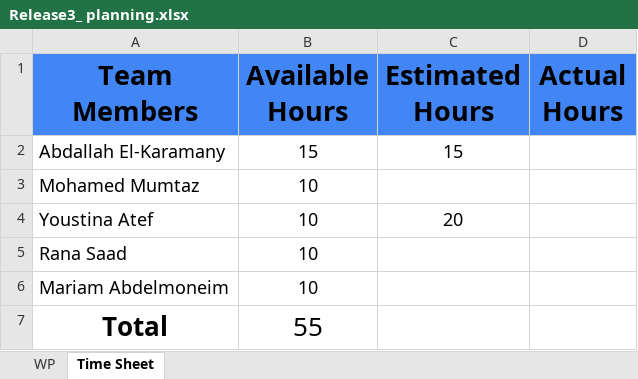
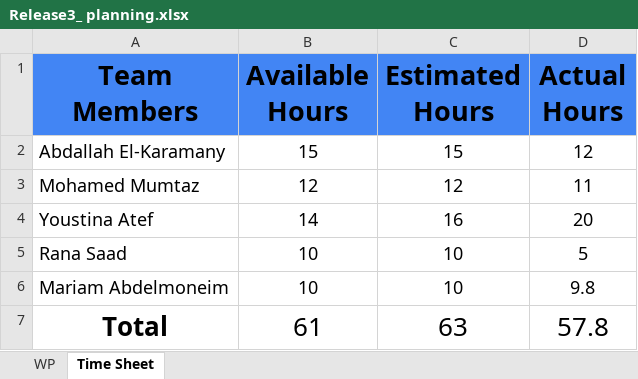
Before and after one commit to abdallahEl-Karamany/Online-Mobile-Store-WebSite, an Excel workbook: Release Planning/Release3_ planning.xlsx, sheet Time Sheet, drawn as a sheet; values as stored, in another font and other column widths than the file's, no borders; the diff names each change by its address in the sheet, - before the commit and + after, or states it on an @@ line.

Commit message:
Doc: Updated the sheet to calculate hours automatic

```diff
--- a/Release Planning/Release3_ planning.xlsx (sheet Time Sheet)
+++ b/Release Planning/Release3_ planning.xlsx (sheet Time Sheet)
-D2 (Actual Hours): (empty)
+D2 (Actual Hours): 12
-B3 (Available Hours): 10
+B3 (Available Hours): 12
-C3 (Estimated Hours): (empty)
+C3 (Estimated Hours): 12
-D3 (Actual Hours): (empty)
+D3 (Actual Hours): 11
-B4 (Available Hours): 10
+B4 (Available Hours): 14
-C4 (Estimated Hours): 20
+C4 (Estimated Hours): 16
-D4 (Actual Hours): (empty)
+D4 (Actual Hours): 20
-C5:C6 (Estimated Hours): (empty)
+C5:C6 (Estimated Hours): 10
-D5 (Actual Hours): (empty)
+D5 (Actual Hours): 5
-D6 (Actual Hours): (empty)
+D6 (Actual Hours): 9.8
-B7 (Available Hours): 55
+B7 (Available Hours): 61
-C7 (Estimated Hours): (empty)
+C7 (Estimated Hours): 63
-D7 (Actual Hours): (empty)
+D7 (Actual Hours): 57.8
```
Also changed, not shown: sheet WP, formulas that keep their value.
